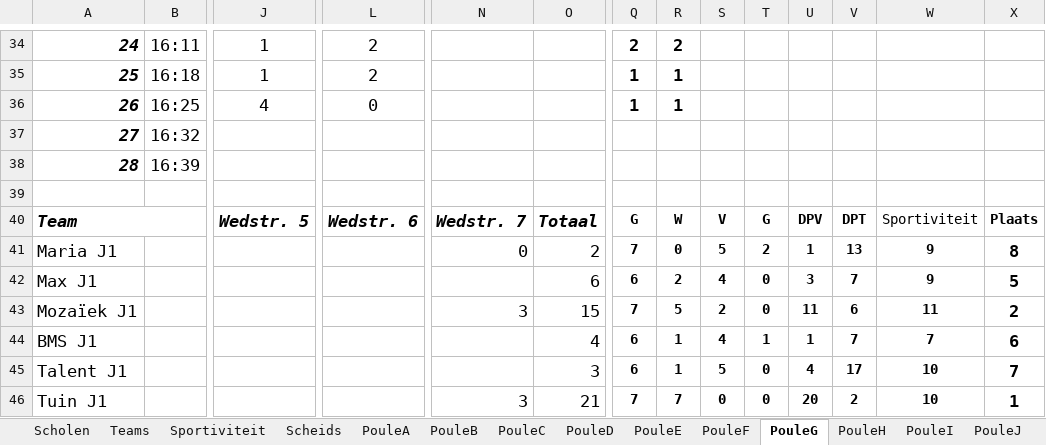
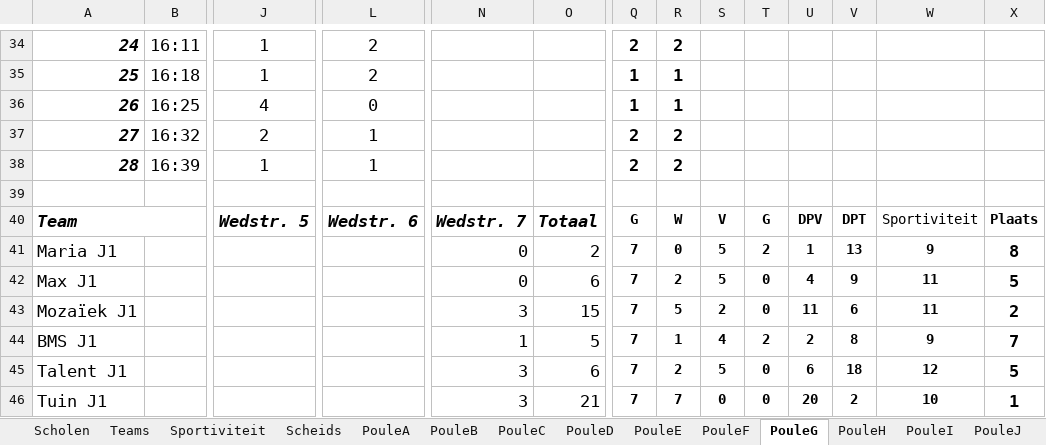
Before and after one commit to GJschotmeijer/4x4wesbite_Sep, an Excel workbook: Master.XLSM, sheet PouleG, drawn as a sheet; only a part is shown, gaps mark what is left out; values as stored, in another font and other column widths than the file's, no borders; charts and pictures not drawn; the diff covers the shown part only; the diff names each change by its address in the sheet, - before the commit and + after, or states it on an @@ line.

```diff
--- a/Master.XLSM (sheet PouleG)
+++ b/Master.XLSM (sheet PouleG)
-J37: (empty)
+J37: 2
-L37:L38: (empty)
+L37:L38: 1
-Q37:Q38: (empty)
+Q37:Q38: 2
-R37:R38: (empty)
+R37:R38: 2
-J38: (empty)
+J38: 1
-N42: (empty)
+N42: 0
-Q42: 6
+Q42: 7
-S42: 4
+S42: 5
-U42: 3
+U42: 4
-V42: 7
+V42: 9
-W42: 9
+W42: 11
-N44: (empty)
+N44: 1
-O44: 4
+O44: 5
-Q44:Q45: 6
+Q44:Q45: 7
-T44: 1
+T44: 2
-U44: 1
+U44: 2
-V44: 7
+V44: 8
-W44: 7
+W44: 9
-X44: 6
+X44: 7
-N45: (empty)
+N45: 3
-O45: 3
+O45: 6
-R45: 1
+R45: 2
-U45: 4
+U45: 6
-V45: 17
+V45: 18
-W45: 10
+W45: 12
-X45: 7
+X45: 5
```
Also changed, not shown: 7 edited cells elsewhere in this sheet, sheet PouleF, sheet PouleB, sheet PouleJ, sheet PouleK, sheet PouleE, sheet PouleD, 8 more sheets, charts or pictures.
